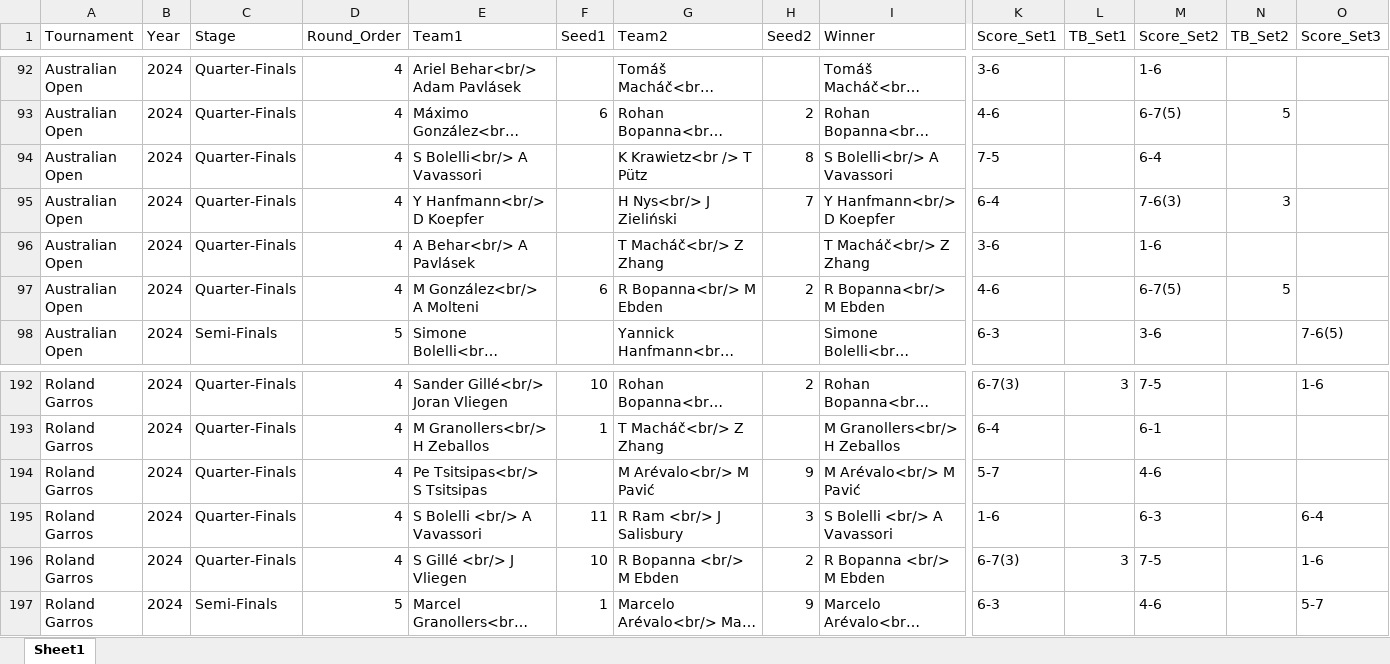
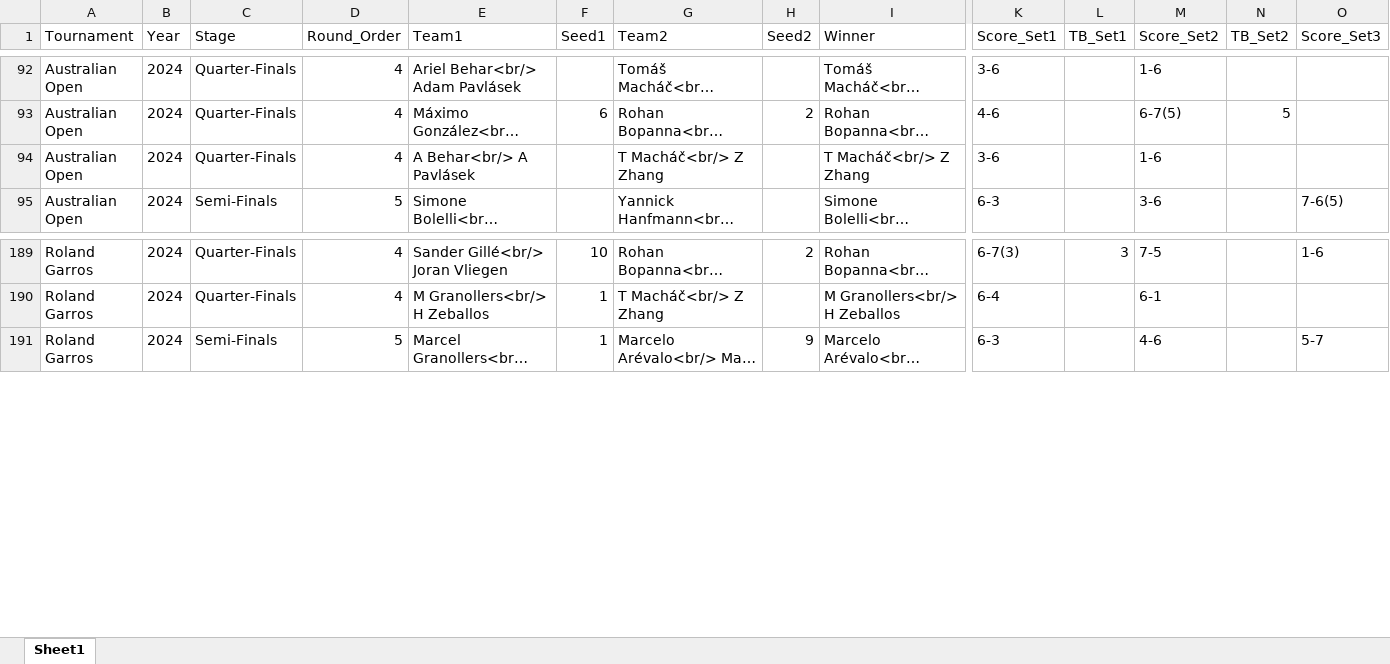
Before and after one commit to AEGDDI/tennis-homophily, an Excel workbook: data/atp/grand_slam_matches_2024_2025_olympics.xlsx, sheet Sheet1, drawn as a sheet; only a part is shown, gaps mark what is left out; long unchanged cells end in …; values as stored, in another font and other column widths than the file's, no borders; rows hold the shown columns only; the diff covers the shown part only; the diff names each change by its address in the sheet, - before the commit and + after, or states it on an @@ line.

```diff
--- a/data/atp/grand_slam_matches_2024_2025_olympics.xlsx (sheet Sheet1)
+++ b/data/atp/grand_slam_matches_2024_2025_olympics.xlsx (sheet Sheet1)
-row 94: Australian Open | 2024 | Quarter-Finals | 4 | S Bolelli<br/> A Vavassori |  | K Krawietz<br /> T Pütz | 8 | S Bolelli<br/> A Vavassori | 7-5 |  | 6-4
-row 95: Australian Open | 2024 | Quarter-Finals | 4 | Y Hanfmann<br/> D Koepfer |  | H Nys<br/> J Zieliński | 7 | Y Hanfmann<br/> D Koepfer | 6-4 |  | 7-6(3) | 3
-row 97: Australian Open | 2024 | Quarter-Finals | 4 | M González<br/> A Molteni | 6 | R Bopanna<br/> M Ebden | 2 | R Bopanna<br/> M Ebden | 4-6 |  | 6-7(5) | 5
-row 194: Roland Garros | 2024 | Quarter-Finals | 4 | Pe Tsitsipas<br/> S Tsitsipas |  | M Arévalo<br/> M Pavić | 9 | M Arévalo<br/> M Pavić | 5-7 |  | 4-6
-row 195: Roland Garros | 2024 | Quarter-Finals | 4 | S Bolelli <br/> A Vavassori | 11 | R Ram <br/> J Salisbury | 3 | S Bolelli <br/> A Vavassori | 1-6 |  | 6-3 |  | 6-4
-row 196: Roland Garros | 2024 | Quarter-Finals | 4 | S Gillé <br/> J Vliegen | 10 | R Bopanna <br/> M Ebden | 2 | R Bopanna <br/> M Ebden | 6-7(3) | 3 | 7-5 |  | 1-6
```
Also changed, not shown: 16 removed rows elsewhere in this sheet, data/atp/grand_slam_matches_2018_2025.xlsx, data/atp/men_matches.xlsx, 11 other files.
